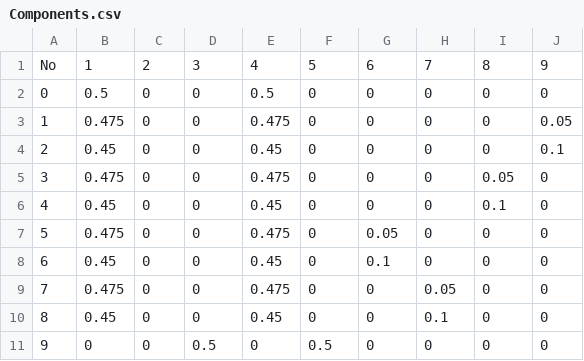
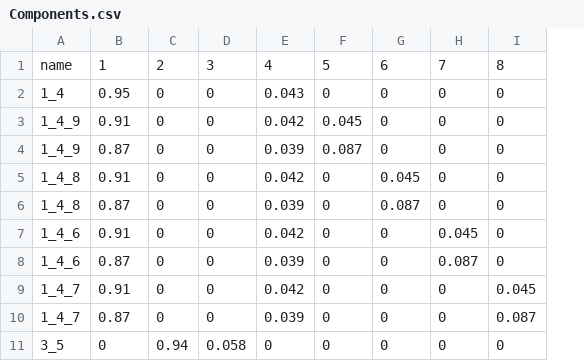
Before and after one commit to bakhras/MixtureDescriptors-II, a CSV file: examples/Components.csv, drawn as a sheet; only a part is shown; removed rows and columns are numbered as before the commit, all else as after; the diff covers the shown part only; the diff names each change by its address in the sheet, - before the commit and + after, or states it on an @@ line.

```diff
--- a/examples/Components.csv
+++ b/examples/Components.csv
-column A, rows 1-4: No | 0 | 1 | 2; rows 7-11: 5 | 6 | 7 | 8 | 9
+column A, rows 1-8: name | 1_4 | 1_4_9 | 1_4_9 | 1_4_8 | 1_4_8 | 1_4_6 | 1_4_6; row 11: 3_5
-column J, rows 1-4: 9 | 0 | 0.05 | 0.1; rows 7-11: all 0
-B2: 0.5
+B2: 0.95
-E2: 0.5
+E2: 0.043
-B3: 0.475
+B3: 0.91
-E3: 0.475
+E3: 0.042
-F3: 0
+F3: 0.045
-B4: 0.45
+B4: 0.87
-E4: 0.45
+E4: 0.039
-F4: 0
+F4: 0.087
-row 5: 3 | 0.475 | 0 | 0 | 0.475 | 0 | 0 | 0 | 0.05 | 0
-row 6: 4 | 0.45 | 0 | 0 | 0.45 | 0 | 0 | 0 | 0.1 | 0
-B5: 0.475
+B5: 0.91
-E5: 0.475
+E5: 0.042
-G5: 0.05
+G5: 0.045
-B6: 0.45
+B6: 0.87
-E6: 0.45
+E6: 0.039
-G6: 0.1
+G6: 0.087
-B7: 0.475
+B7: 0.91
-E7: 0.475
+E7: 0.042
-H7: 0.05
+H7: 0.045
-B8: 0.45
+B8: 0.87
-E8: 0.45
+E8: 0.039
-H8: 0.1
+H8: 0.087
+row 9: 1_4_7 | 0.91 | 0 | 0 | 0.042 | 0 | 0 | 0 | 0.045
+row 10: 1_4_7 | 0.87 | 0 | 0 | 0.039 | 0 | 0 | 0 | 0.087
-C11: 0
+C11: 0.94
-D11: 0.5
+D11: 0.058
-F11: 0.5
+F11: 0
```
Also changed, not shown: 2 added rows, 2 removed rows and 22 edited cells elsewhere in this file, 5 other files.
